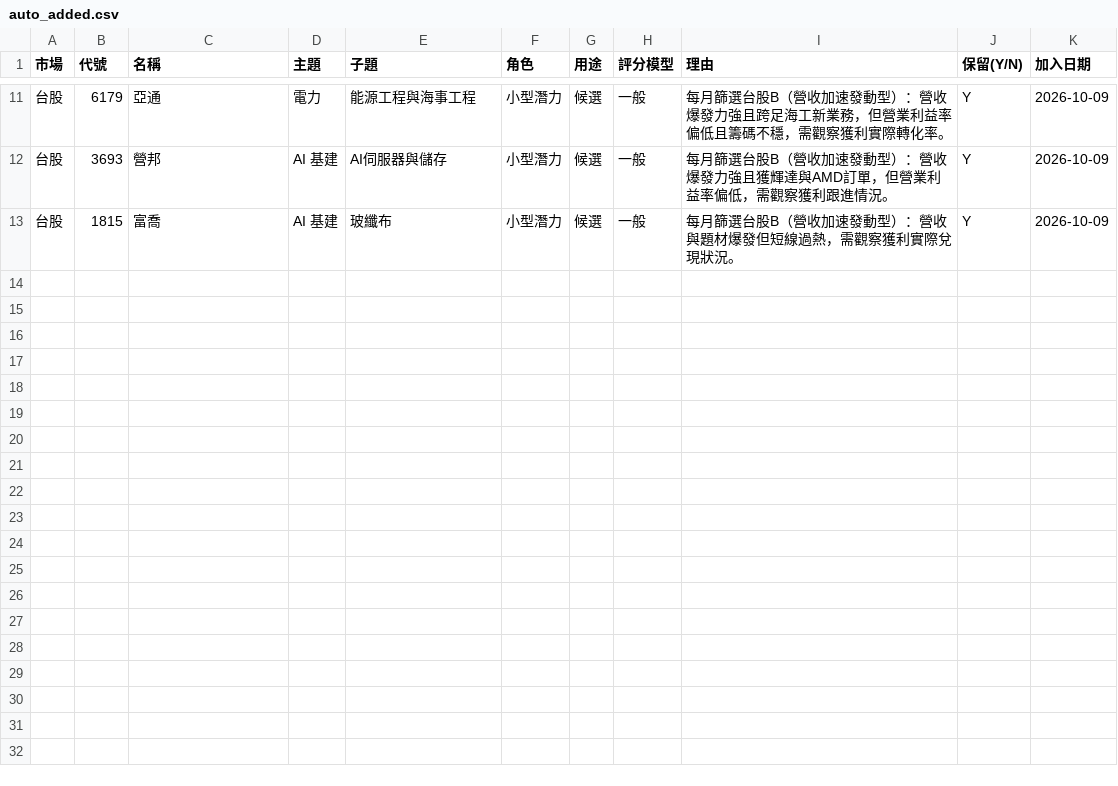
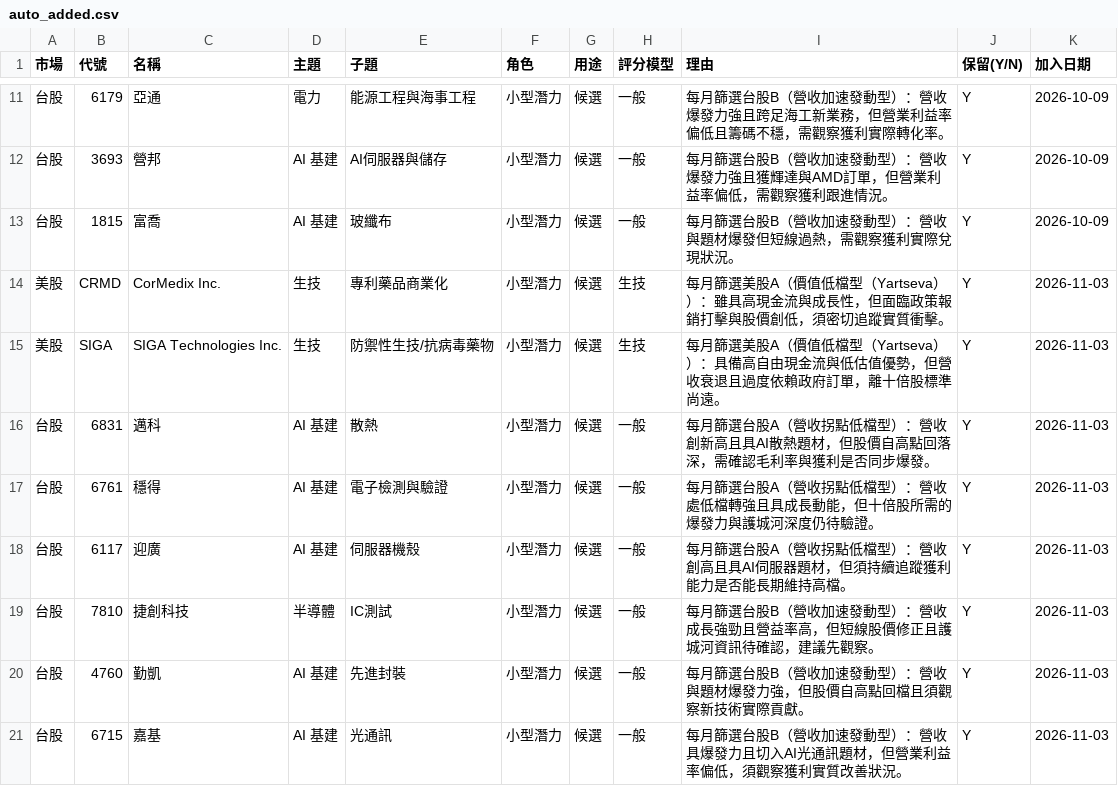
Before and after one commit to BeckWang888/10X, a CSV file: data/screen/auto_added.csv, drawn as a sheet; only a part is shown, gaps mark what is left out.

```diff
--- a/data/screen/auto_added.csv
+++ b/data/screen/auto_added.csv
@@ -13 +13,9 @@
 台股,1815,富喬,AI 基建,玻纖布,小型潛力,候選,一般,每月篩選台股B（營收加速發動型）：營收與題材爆發但短線過熱，需觀察獲利實際兌現狀況。,Y,2026-10-09
+美股,CRMD,CorMedix Inc.,生技,專利藥品商業化,小型潛力,候選,生技,每月篩選美股A（價值低檔型（Yartseva））：雖具高現金流與成長性，但面臨政策報銷打擊與股價創低，須密切追蹤實質衝擊。,Y,2026-11-03
+美股,SIGA,SIGA Technologies Inc.,生技,防禦性生技/抗病毒藥物,小型潛力,候選,生技,每月篩選美股A（價值低檔型（Yartseva））：具備高自由現金流與低估值優勢，但營收衰退且過度依賴政府訂單，離十倍股標準尚遠。,Y,2026-11-03
+台股,6831,邁科,AI 基建,散熱,小型潛力,候選,一般,每月篩選台股A（營收拐點低檔型）：營收創新高且具AI散熱題材，但股價自高點回落深，需確認毛利率與獲利是否同步爆發。,Y,2026-11-03
+台股,6761,穩得,AI 基建,電子檢測與驗證,小型潛力,候選,一般,每月篩選台股A（營收拐點低檔型）：營收處低檔轉強且具成長動能，但十倍股所需的爆發力與護城河深度仍待驗證。,Y,2026-11-03
+台股,6117,迎廣,AI 基建,伺服器機殼,小型潛力,候選,一般,每月篩選台股A（營收拐點低檔型）：營收創高且具AI伺服器題材，但須持續追蹤獲利能力是否能長期維持高檔。,Y,2026-11-03
+台股,7810,捷創科技,半導體,IC測試,小型潛力,候選,一般,每月篩選台股B（營收加速發動型）：營收成長強勁且營益率高，但短線股價修正且護城河資訊待確認，建議先觀察。,Y,2026-11-03
+台股,4760,勤凱,AI 基建,先進封裝,小型潛力,候選,一般,每月篩選台股B（營收加速發動型）：營收與題材爆發力強，但股價自高點回檔且須觀察新技術實際貢獻。,Y,2026-11-03
+台股,6715,嘉基,AI 基建,光通訊,小型潛力,候選,一般,每月篩選台股B（營收加速發動型）：營收具爆發力且切入AI光通訊題材，但營業利益率偏低，須觀察獲利實質改善狀況。,Y,2026-11-03
```
Also changed, not shown: data/screen/auto_removed.csv, 3 other files.
